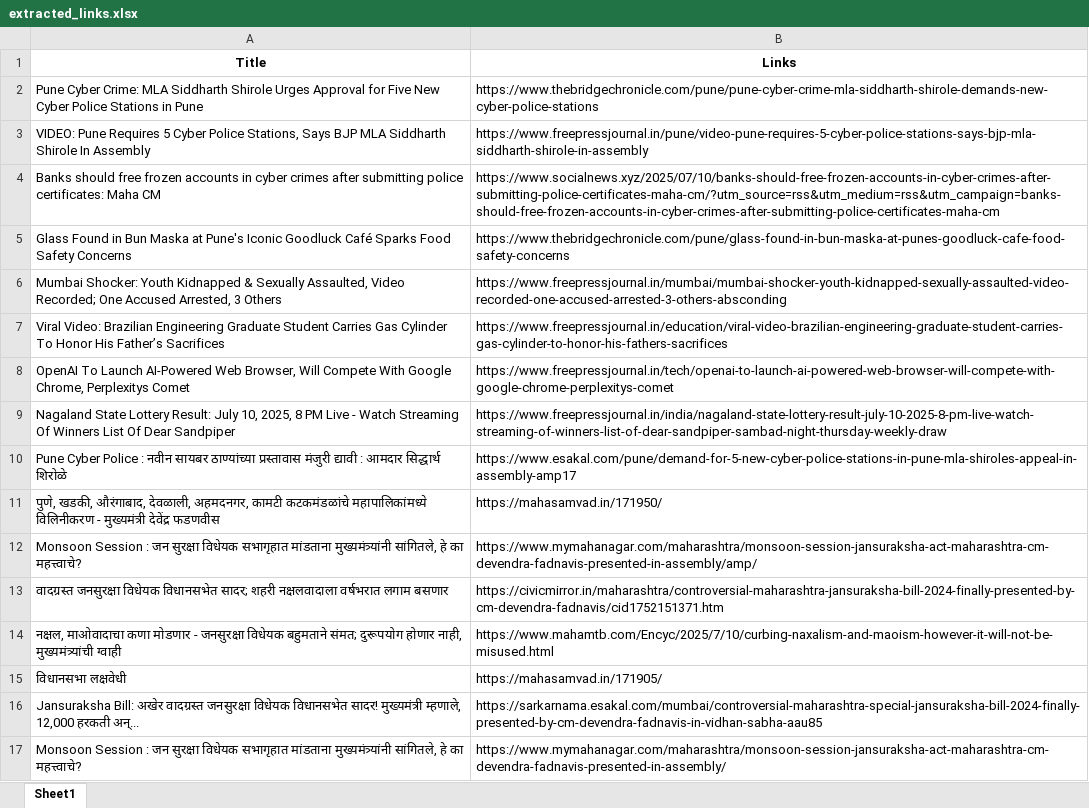
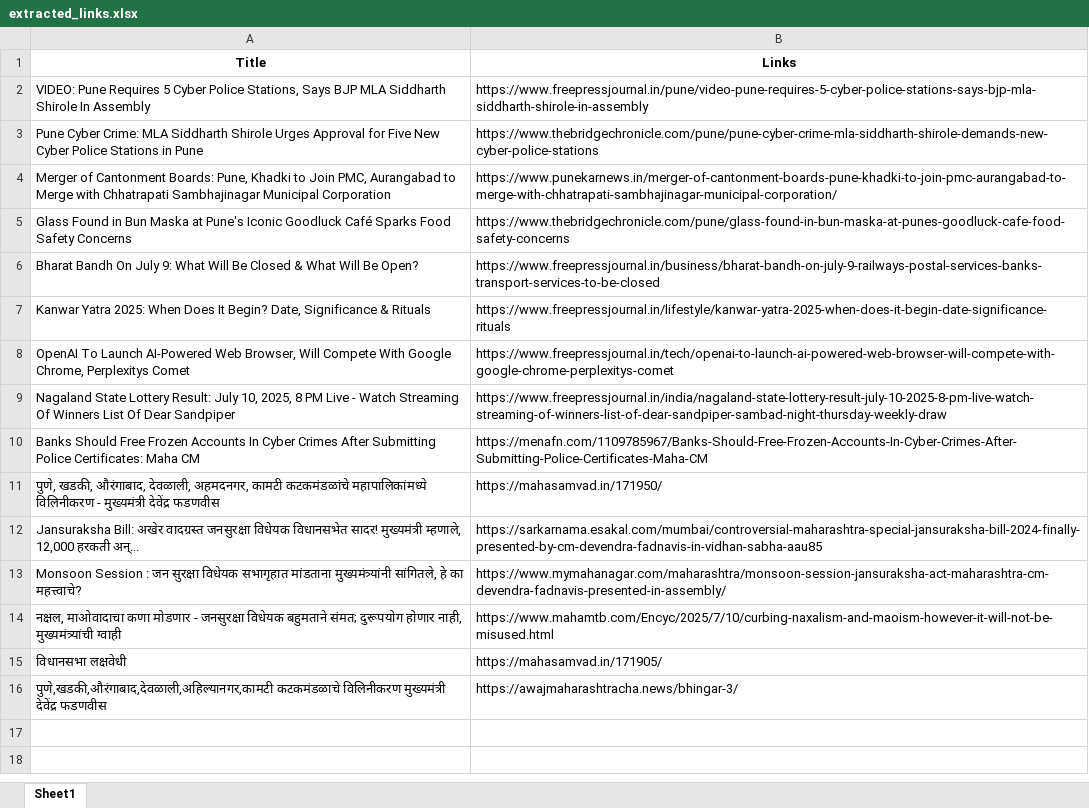
Before and after one commit to TheStrelemaLLP/Media-Monitoring-Pipeline, an Excel workbook: extracted_links.xlsx, sheet Sheet1, drawn as a sheet; values as stored, in another font and other column widths than the file's, no borders; removed rows and columns are numbered as before the commit, all else as after; the diff names each change by its address in the sheet, - before the commit and + after, or states it on an @@ line.

```diff
--- a/extracted_links.xlsx (sheet Sheet1)
+++ b/extracted_links.xlsx (sheet Sheet1)
@@ row 3 moved to row 2: VIDEO: Pune Requires 5 Cyber Police Stat… @@
-row 4: Banks should free frozen accounts in cyber crimes after submitting police certificates: Maha CM | https://www.socialnews.xyz/2025/07/10/banks-should-free-frozen-accounts-in-cyber-crimes-after-submitting-police-certificates-maha-cm/?utm_source=rss&utm_medium=rss&utm_campaign=banks-should-free-frozen-accounts-in-cyber-crimes-after-submitting-police-certificates-maha-cm
+row 4: Merger of Cantonment Boards: Pune, Khadki to Join PMC, Aurangabad to Merge with Chhatrapati Sambhajinagar Municipal Corporation | https://www.punekarnews.in/merger-of-cantonment-boards-pune-khadki-to-join-pmc-aurangabad-to-merge-with-chhatrapati-sambhajinagar-municipal-corporation/
-row 6: Mumbai Shocker: Youth Kidnapped & Sexually Assaulted, Video Recorded; One Accused Arrested, 3 Others | https://www.freepressjournal.in/mumbai/mumbai-shocker-youth-kidnapped-sexually-assaulted-video-recorded-one-accused-arrested-3-others-absconding
-row 7: Viral Video: Brazilian Engineering Graduate Student Carries Gas Cylinder To Honor His Father’s Sacrifices | https://www.freepressjournal.in/education/viral-video-brazilian-engineering-graduate-student-carries-gas-cylinder-to-honor-his-fathers-sacrifices
+row 6: Bharat Bandh On July 9: What Will Be Closed & What Will Be Open? | https://www.freepressjournal.in/business/bharat-bandh-on-july-9-railways-postal-services-banks-transport-services-to-be-closed
+row 7: Kanwar Yatra 2025: When Does It Begin? Date, Significance & Rituals | https://www.freepressjournal.in/lifestyle/kanwar-yatra-2025-when-does-it-begin-date-significance-rituals
-row 10: Pune Cyber Police : नवीन सायबर ठाण्यांच्या प्रस्तावास मंजुरी द्यावी : आमदार सिद्धार्थ शिरोळे | https://www.esakal.com/pune/demand-for-5-new-cyber-police-stations-in-pune-mla-shiroles-appeal-in-assembly-amp17
+row 10: Banks Should Free Frozen Accounts In Cyber Crimes After Submitting Police Certificates: Maha CM | https://menafn.com/1109785967/Banks-Should-Free-Frozen-Accounts-In-Cyber-Crimes-After-Submitting-Police-Certificates-Maha-CM
@@ row 16 moved to row 12: Jansuraksha Bill: अखेर वादग्रस्त जनसुरक्… @@
-B13 (Links): https://www.mymahanagar.com/maharashtra/monsoon-session-jansuraksha-act-maharashtra-cm-devendra-fadnavis-presented-in-assembly/amp/
+B13 (Links): https://www.mymahanagar.com/maharashtra/monsoon-session-jansuraksha-act-maharashtra-cm-devendra-fadnavis-presented-in-assembly/
-row 13: वादग्रस्त जनसुरक्षा विधेयक विधानसभेत सादर; शहरी नक्षलवादाला वर्षभरात लगाम बसणार | https://civicmirror.in/maharashtra/controversial-maharashtra-jansuraksha-bill-2024-finally-presented-by-cm-devendra-fadnavis/cid1752151371.htm
-row 17: Monsoon Session : जन सुरक्षा विधेयक सभागृहात मांडताना मुख्यमंत्र्यांनी सांगितले, हे का महत्त्वाचे? | https://www.mymahanagar.com/maharashtra/monsoon-session-jansuraksha-act-maharashtra-cm-devendra-fadnavis-presented-in-assembly/
+row 16: पुणे,खडकी,औरंगाबाद,देवळाली,अहिल्यानगर,कामटी कटकमंडळाचे विलिनीकरण मुख्यमंत्री देवेंद्र फडणवीस | https://awajmaharashtracha.news/bhingar-3/
```
Also changed, not shown: 3 other files.
